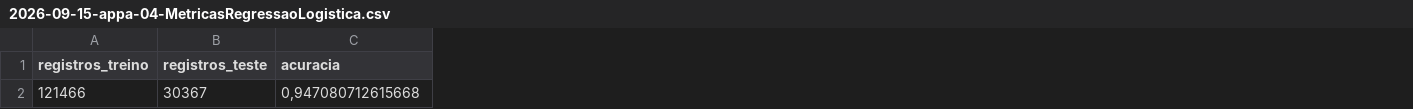
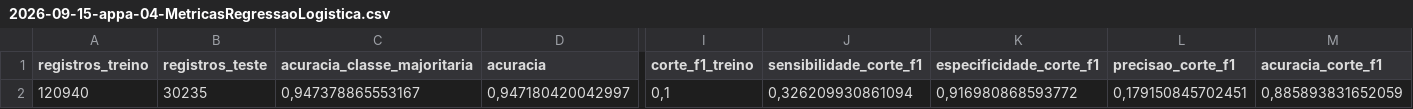
Before and after one commit to kyl8/aprendizado-estatistico, a CSV file: estrutura/resultados/2026-09-15-appa-04-MetricasRegressaoLogistica.csv, drawn as a sheet; only a part is shown, gaps mark what is left out; removed rows and columns are numbered as before the commit, all else as after; rows hold the shown columns only; the diff names each change by its address in the sheet, - before the commit and + after, or states it on an @@ line.

```diff
--- a/estrutura/resultados/2026-09-15-appa-04-MetricasRegressaoLogistica.csv
+++ b/estrutura/resultados/2026-09-15-appa-04-MetricasRegressaoLogistica.csv
+column C (acuracia_classe_majoritaria), empty
+column I (corte_f1_treino), empty
+column J (sensibilidade_corte_f1), empty
+column K (especificidade_corte_f1), empty
+column L (precisao_corte_f1), empty
+column M (acuracia_corte_f1), empty
-row 2: 121466 | 30367 | 0,947080712615668
+row 2: 120940 | 30235 | 0,947378865553167 | 0,947180420042997 | 0,1 | 0,326209930861094 | 0,916980868593772 | 0,179150845702451 | 0,885893831652059
```
Also changed, not shown: estrutura/resultados/2026-09-15-appa-03a-CoeficientesRegressaoLinear.csv, estrutura/resultados/2026-09-15-appa-04-CoeficientesRegressaoLogistica.csv, 41 other files.
